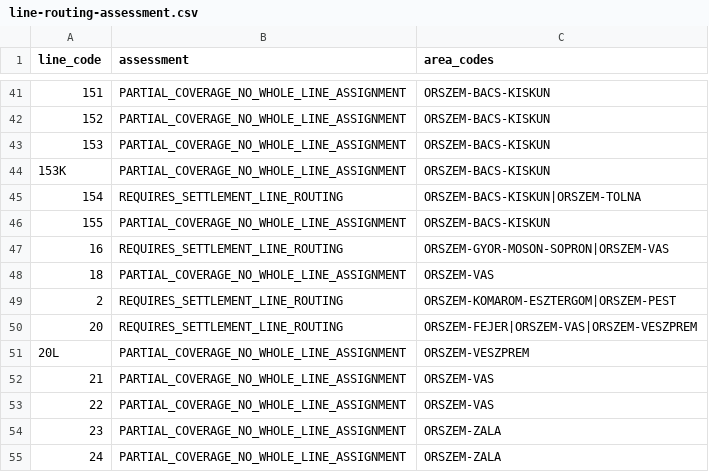
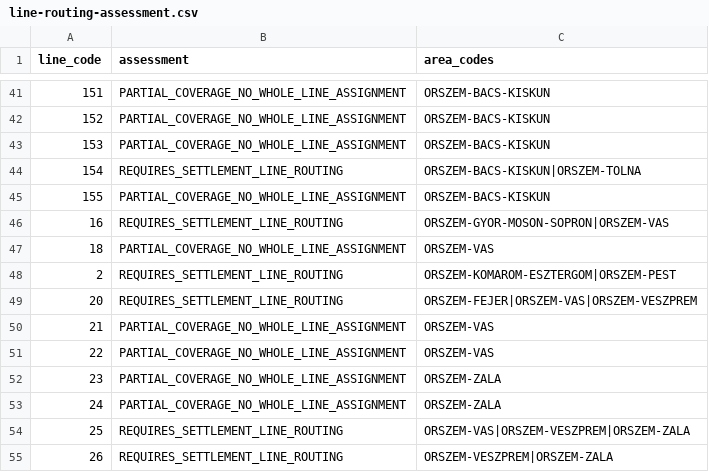
Before and after one commit to kplevi05/Orszem, a CSV file: operational-data/county-v1/osm-review-generated/line-routing-assessment.csv, drawn as a sheet; only a part is shown, gaps mark what is left out; the shorter side is filled out with more unchanged rows; the diff names each change by its address in the sheet, - before the commit and + after, or states it on an @@ line.

```diff
--- a/operational-data/county-v1/osm-review-generated/line-routing-assessment.csv
+++ b/operational-data/county-v1/osm-review-generated/line-routing-assessment.csv
-row 44: 153K | PARTIAL_COVERAGE_NO_WHOLE_LINE_ASSIGNMENT | ORSZEM-BACS-KISKUN
-row 51: 20L | PARTIAL_COVERAGE_NO_WHOLE_LINE_ASSIGNMENT | ORSZEM-VESZPREM
```
Also changed, not shown: operational-data/county-v1/osm-review-generated/settlement-line-service-areas.csv, reference-data/osm-review/railway-lines.csv, 7 other files.
